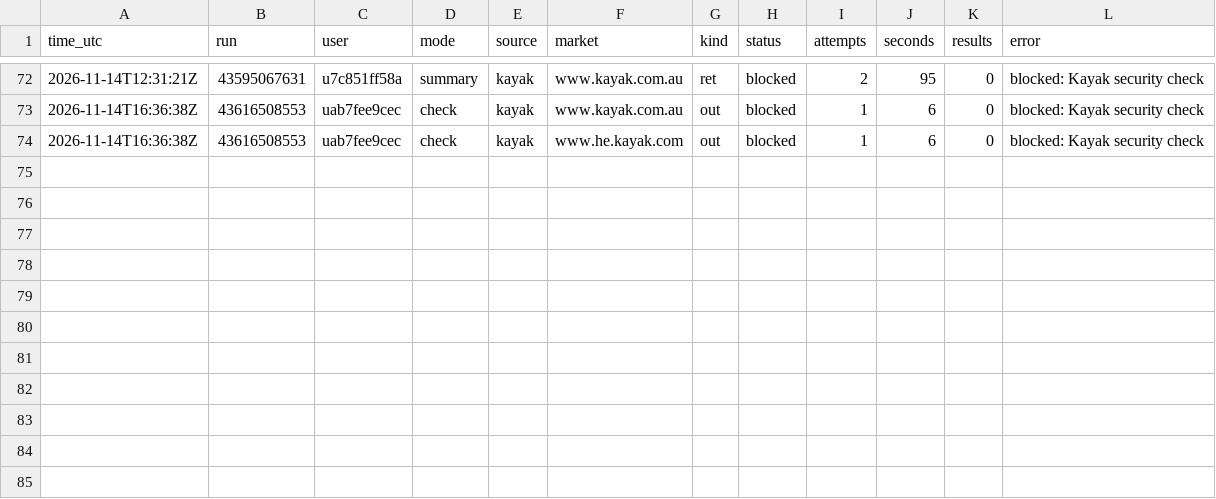
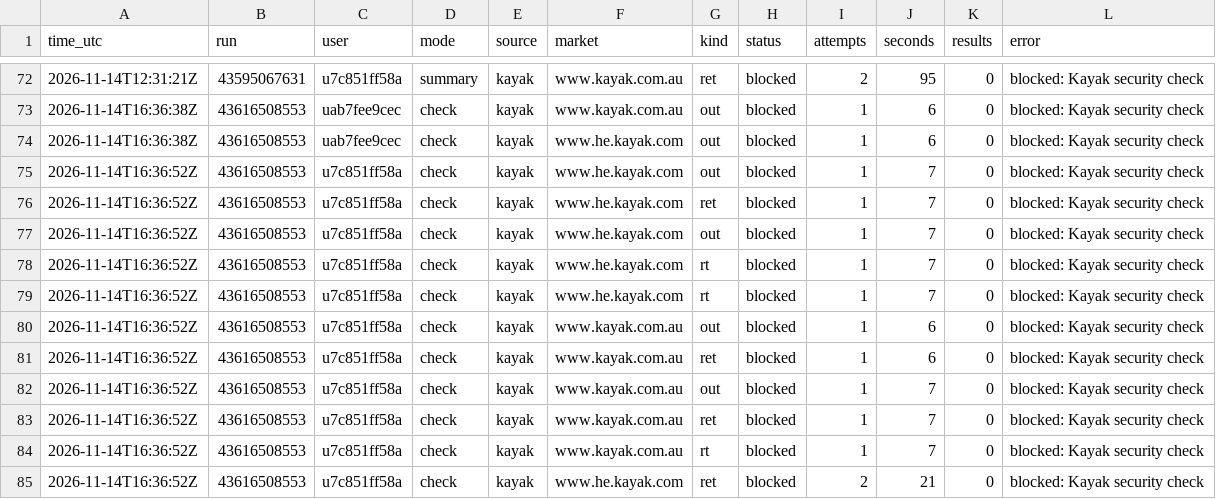
Before and after one commit to mrTal77/flight-bot, a CSV file: logs/searches.csv, drawn as a sheet; only a part is shown, gaps mark what is left out.

```diff
--- a/logs/searches.csv
+++ b/logs/searches.csv
@@ -74 +74,12 @@ time_utc,run,user,mode,source,market,kind,status,attempts,seconds,results,error
 2026-11-14T16:36:38Z,43616508553,uab7fee9cec,check,kayak,www.he.kayak.com,out,blocked,1,6,0,blocked: Kayak security check
+2026-11-14T16:36:52Z,43616508553,u7c851ff58a,check,kayak,www.he.kayak.com,out,blocked,1,7,0,blocked: Kayak security check
+2026-11-14T16:36:52Z,43616508553,u7c851ff58a,check,kayak,www.he.kayak.com,ret,blocked,1,7,0,blocked: Kayak security check
+2026-11-14T16:36:52Z,43616508553,u7c851ff58a,check,kayak,www.he.kayak.com,out,blocked,1,7,0,blocked: Kayak security check
+2026-11-14T16:36:52Z,43616508553,u7c851ff58a,check,kayak,www.he.kayak.com,rt,blocked,1,7,0,blocked: Kayak security check
+2026-11-14T16:36:52Z,43616508553,u7c851ff58a,check,kayak,www.he.kayak.com,rt,blocked,1,7,0,blocked: Kayak security check
+2026-11-14T16:36:52Z,43616508553,u7c851ff58a,check,kayak,www.kayak.com.au,out,blocked,1,6,0,blocked: Kayak security check
+2026-11-14T16:36:52Z,43616508553,u7c851ff58a,check,kayak,www.kayak.com.au,ret,blocked,1,6,0,blocked: Kayak security check
+2026-11-14T16:36:52Z,43616508553,u7c851ff58a,check,kayak,www.kayak.com.au,out,blocked,1,7,0,blocked: Kayak security check
+2026-11-14T16:36:52Z,43616508553,u7c851ff58a,check,kayak,www.kayak.com.au,ret,blocked,1,7,0,blocked: Kayak security check
+2026-11-14T16:36:52Z,43616508553,u7c851ff58a,check,kayak,www.kayak.com.au,rt,blocked,1,7,0,blocked: Kayak security check
+2026-11-14T16:36:52Z,43616508553,u7c851ff58a,check,kayak,www.he.kayak.com,ret,blocked,2,21,0,blocked: Kayak security check
```
Also changed, not shown: logs/runs.csv, 1 other file.
